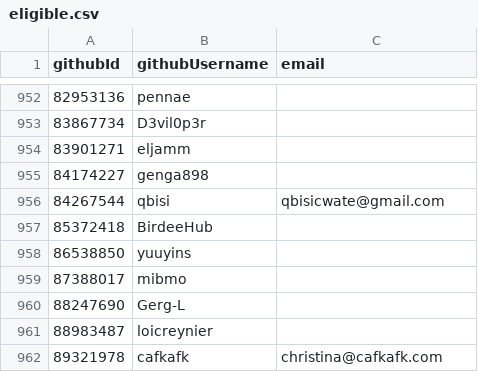
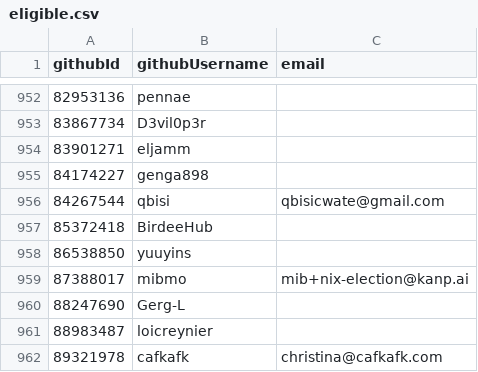
Before and after one commit to pluiedev/SC-election-2025, a CSV file: eligible.csv, drawn as a sheet; only a part is shown, gaps mark what is left out.

Commit message:
Add email for mibmo

```diff
--- a/eligible.csv
+++ b/eligible.csv
@@ -958,3 +958,3 @@ githubId,githubUsername,email
 86538850,yuuyins,
-87388017,mibmo,
+87388017,mibmo,mib+nix-election@kanp.ai
 88247690,Gerg-L,
```
